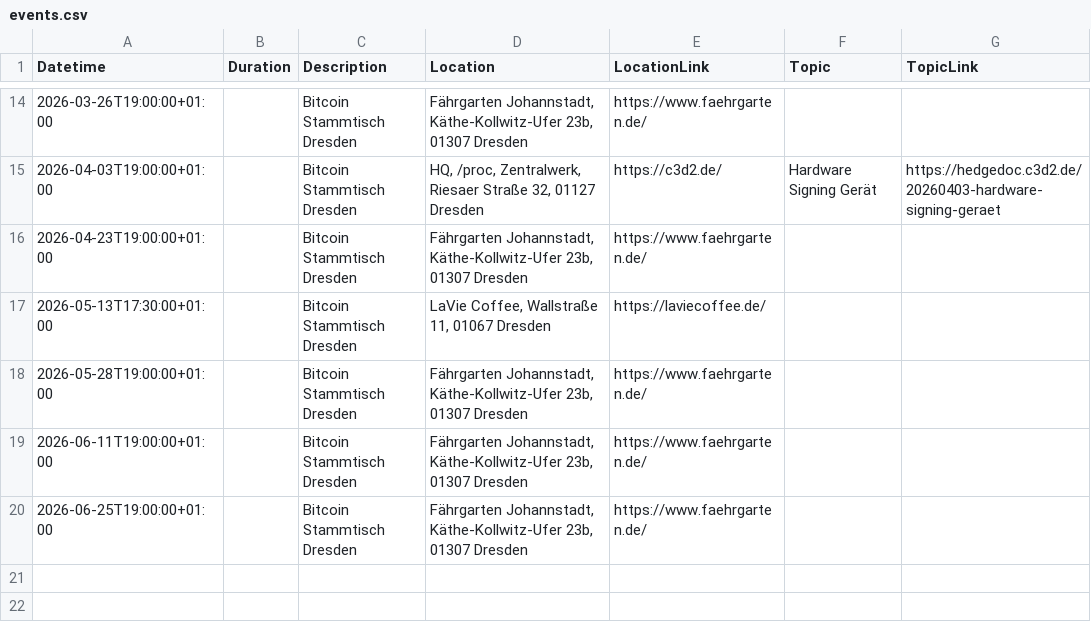
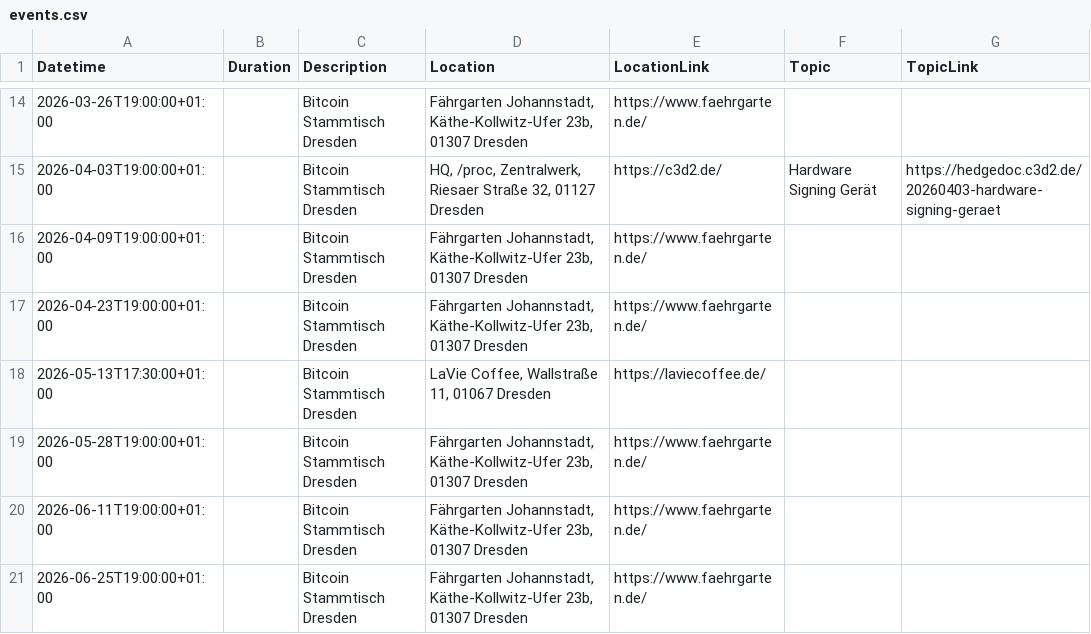
Before and after one commit to Bitcoin-Dresden/bitcoin-dresden.github.io, a CSV file: events.csv, drawn as a sheet; only a part is shown, gaps mark what is left out.

```diff
--- a/events.csv
+++ b/events.csv
@@ -15,2 +15,3 @@ Datetime|Duration|Description|Location|LocationLink|Topic|TopicLink
 2026-04-03T19:00:00+01:00||Bitcoin Stammtisch Dresden|HQ, /proc, Zentralwerk, Riesaer Straße 32, 01127 Dresden|https://c3d2.de/|Hardware Signing Gerät|https://hedgedoc.c3d2.de/20260403-hardware-signing-geraet
+2026-04-09T19:00:00+01:00||Bitcoin Stammtisch Dresden|Fährgarten Johannstadt, Käthe-Kollwitz-Ufer 23b, 01307 Dresden|https://www.faehrgarten.de/||
 2026-04-23T19:00:00+01:00||Bitcoin Stammtisch Dresden|Fährgarten Johannstadt, Käthe-Kollwitz-Ufer 23b, 01307 Dresden|https://www.faehrgarten.de/||
```
Also changed, not shown: 2 other files.
